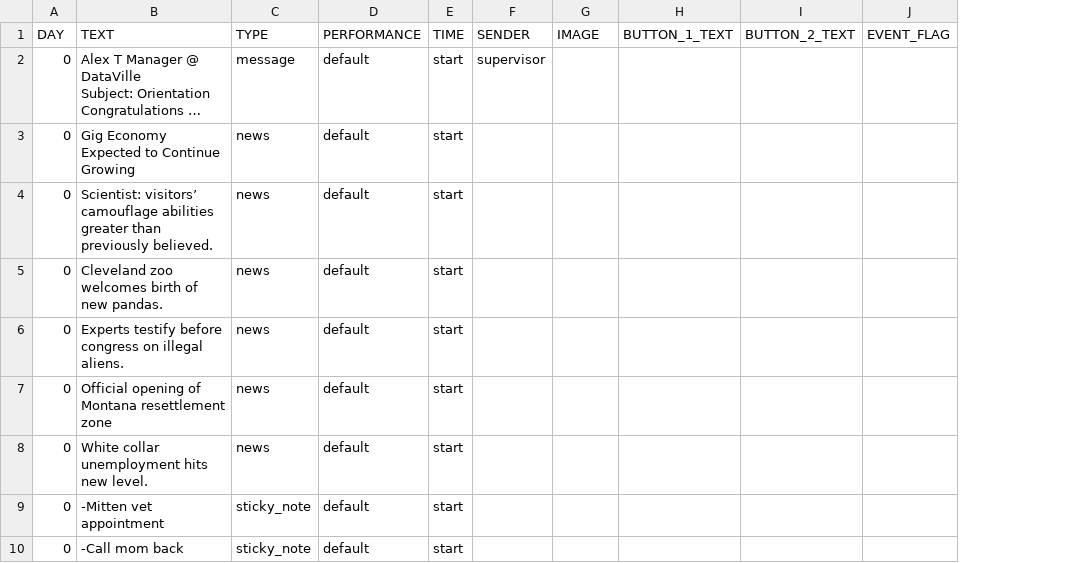
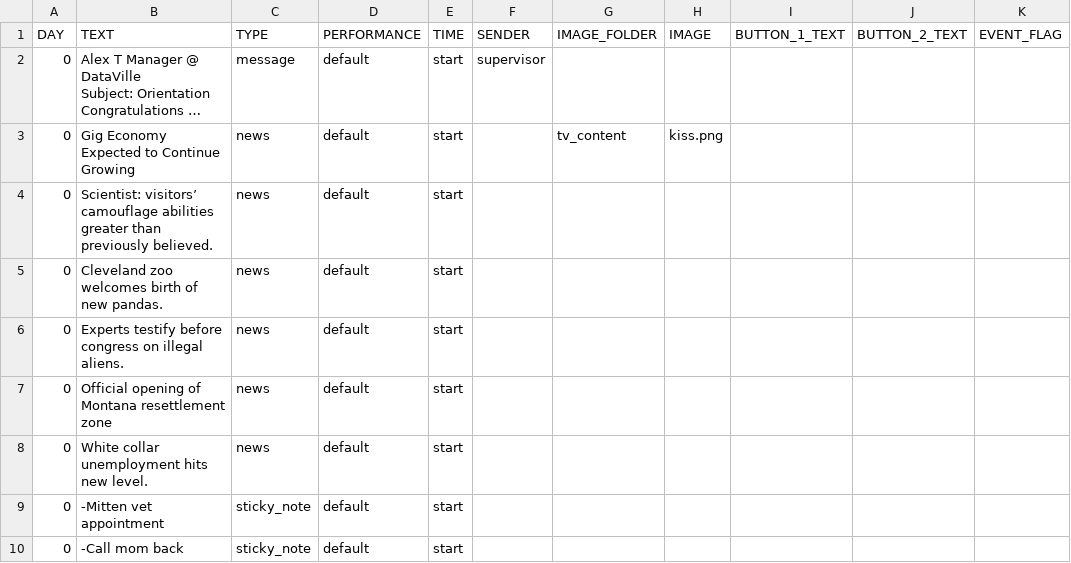
Before and after one commit to hobg0blin/dataville, a CSV file: DataVille/game/game_files/apt_day_0.csv, drawn as a sheet; only a part is shown; long unchanged cells end in …; addresses are those after the commit; the diff names each change by its address in the sheet, - before the commit and + after, or states it on an @@ line.

Commit message:
get apartment images

```diff
--- a/DataVille/game/game_files/apt_day_0.csv
+++ b/DataVille/game/game_files/apt_day_0.csv
+column G (IMAGE_FOLDER), row 3: tv_content
-H3 (IMAGE): (empty)
+H3 (IMAGE): kiss.png
```
Also changed, not shown: 13 other files.
